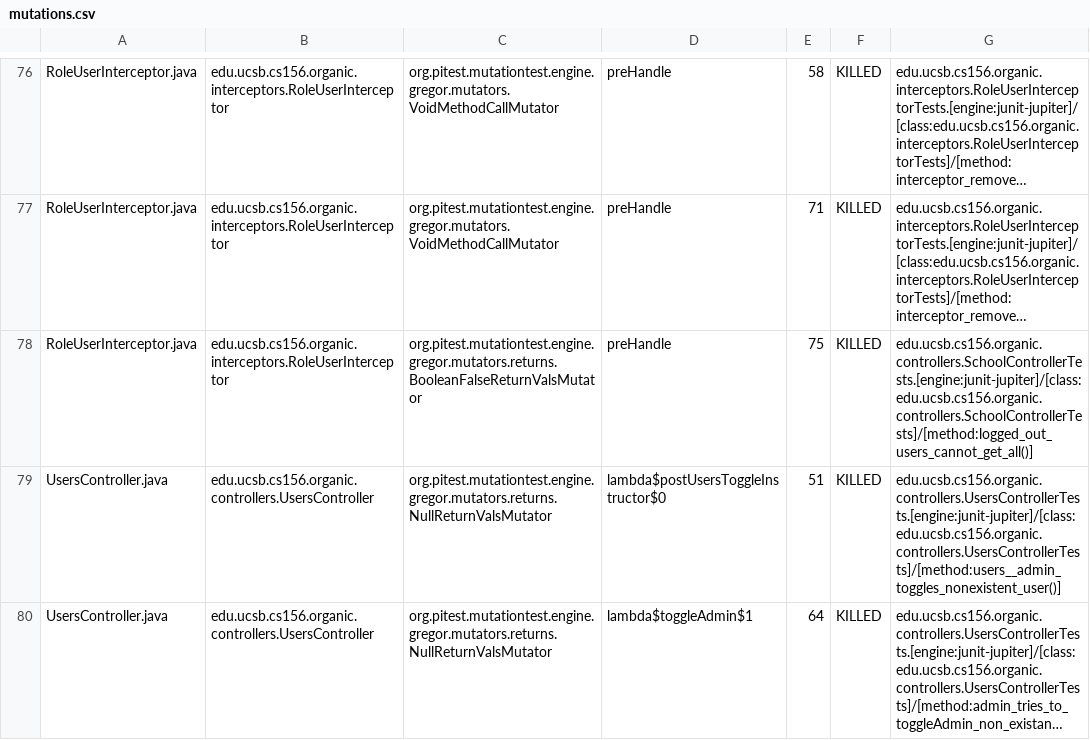
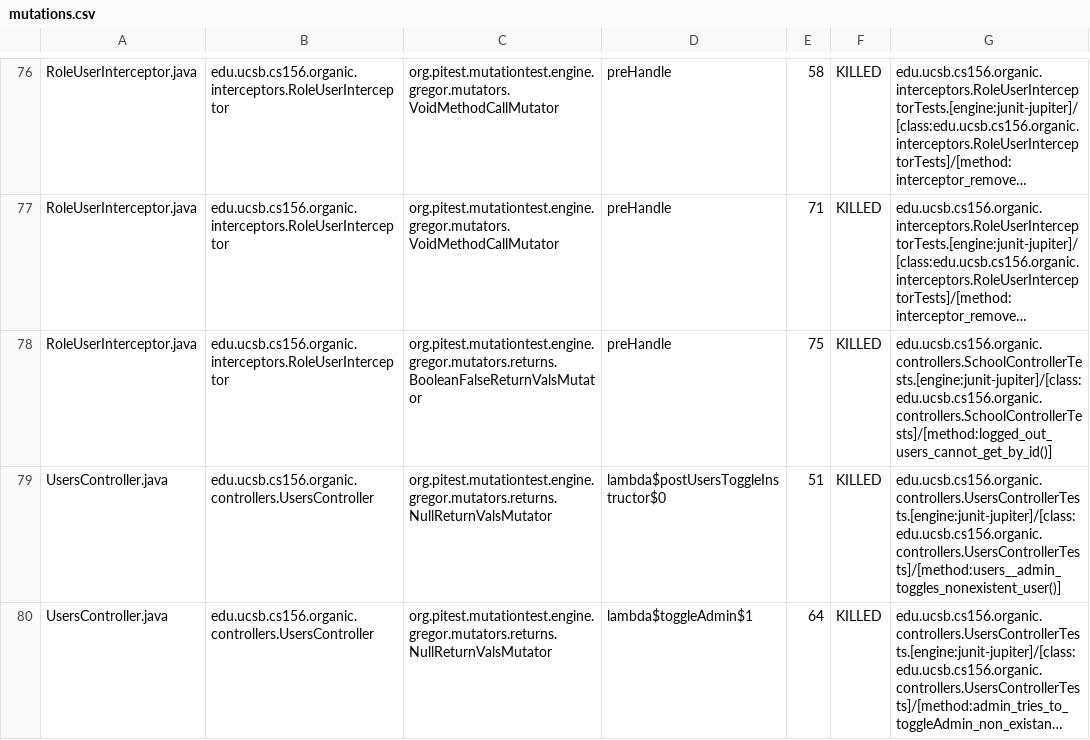
Before and after one commit to ucsb-cs156-s24/proj-organic-s24-5pm-4, a CSV file: prs/47/pitest/mutations.csv, drawn as a sheet; only a part is shown, gaps mark what is left out; long unchanged cells end in …; the diff covers the shown part only; the diff names each change by its address in the sheet, - before the commit and + after, or states it on an @@ line.

Commit message:
Deploying to gh-pages from @ ucsb-cs156-s24/proj-organic-s24-5pm-4@f6ab0704c0d8d34ddd9d1b176e8ad671224b836c 🚀

```diff
--- a/prs/47/pitest/mutations.csv
+++ b/prs/47/pitest/mutations.csv
-G78: edu.ucsb.cs156.organic.controllers.SchoolControllerTests.[engine:junit-jupiter]/[class:edu.ucsb.cs156.organic.controllers.SchoolControllerTests]/[method:logged_out_users_cannot_get_all()]
+G78: edu.ucsb.cs156.organic.controllers.SchoolControllerTests.[engine:junit-jupiter]/[class:edu.ucsb.cs156.organic.controllers.SchoolControllerTests]/[method:logged_out_users_cannot_get_by_id()]
```
Also changed, not shown: 13 edited cells elsewhere in this file, 17 other files.
